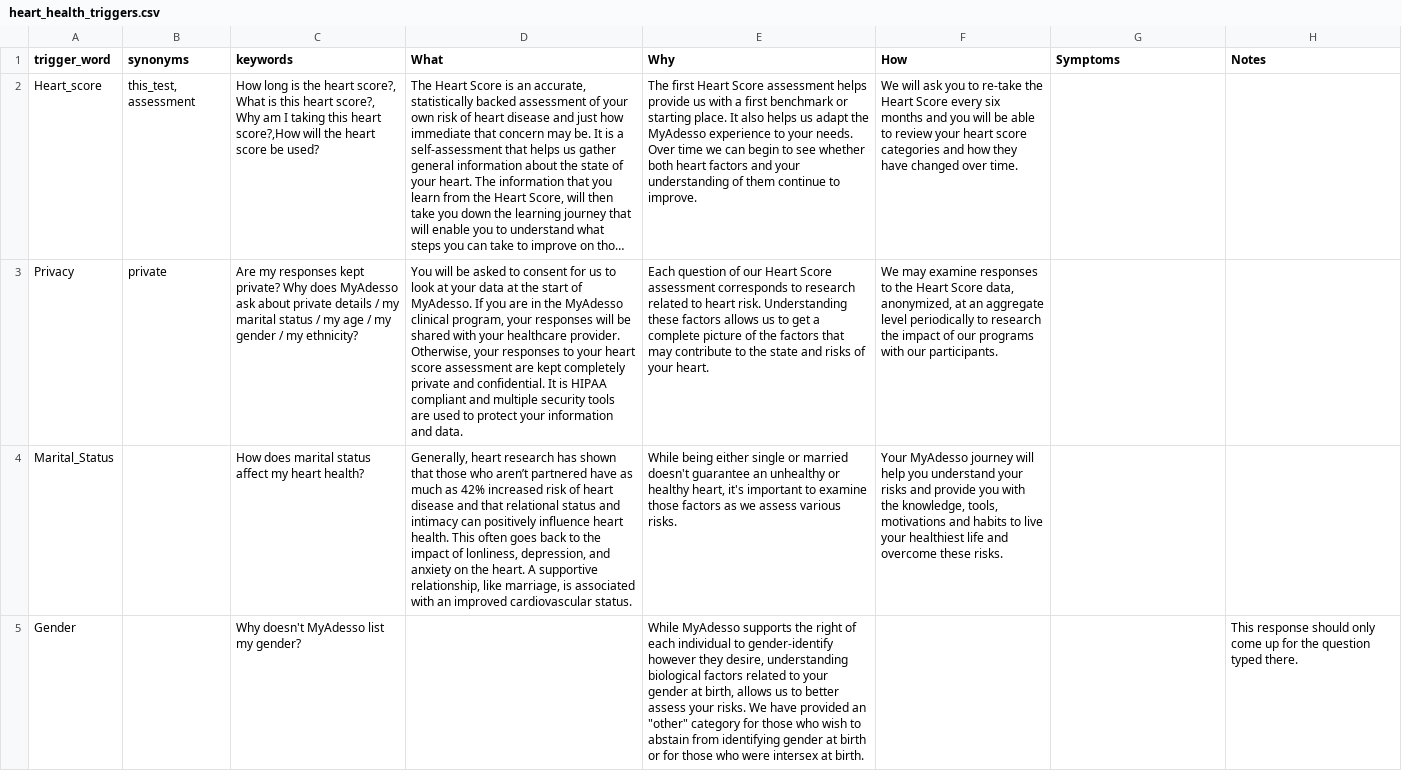
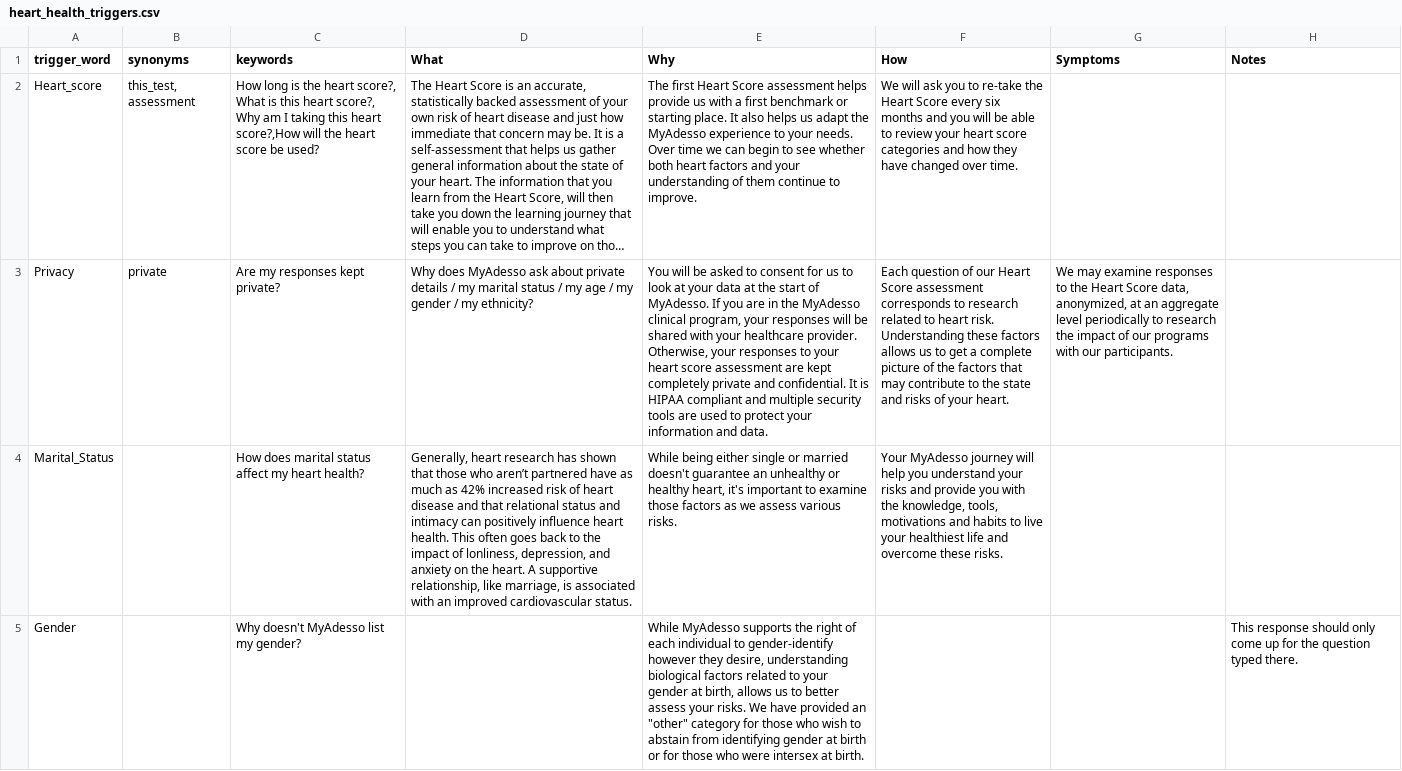
Before and after one commit to MANISH-M0HAN/Mirror1007, a CSV file: heart_health_triggers.csv, drawn as a sheet; only a part is shown; long unchanged cells end in …; the diff names each change by its address in the sheet, - before the commit and + after, or states it on an @@ line.

Commit message:
Privacy

```diff
--- a/heart_health_triggers.csv
+++ b/heart_health_triggers.csv
-C3 (keywords): …kept private? Why does MyAdesso ask about private details / my marital status / my age / my gender / my ethnicity?
+C3 (keywords): …kept private?
-D3 (What): You will be asked to consent for us to look at your data at the start of MyAdesso. If you are in the MyAdesso clinical program, your responses will be shared with your healthcare provider. Otherwise, your responses to your heart score assessment are kept completely private and confidential. It is HIPAA compliant and multiple security tools are used to protect your information and data.
+D3 (What): Why does MyAdesso ask about private details / my marital status / my age / my gender / my ethnicity?
-E3 (Why): Each question of our Heart Score assessment corresponds to research related to heart risk. Understanding these factors allows us to get a complete picture of the factors that may contribute to the state and risks of your heart.
+E3 (Why): You will be asked to consent for us to look at your data at the start of MyAdesso. If you are in the MyAdesso clinical program, your responses will be shared with your healthcare provider. Otherwise, your responses to your heart score assessment are kept completely private and confidential. It is HIPAA compliant and multiple security tools are used to protect your information and data.
-F3 (How): We may examine responses to the Heart Score data, anonymized, at an aggregate level periodically to research the impact of our programs with our participants.
+F3 (How): Each question of our Heart Score assessment corresponds to research related to heart risk. Understanding these factors allows us to get a complete picture of the factors that may contribute to the state and risks of your heart.
-G3 (Symptoms): (empty)
+G3 (Symptoms): We may examine responses to the Heart Score data, anonymized, at an aggregate level periodically to research the impact of our programs with our participants.
```
